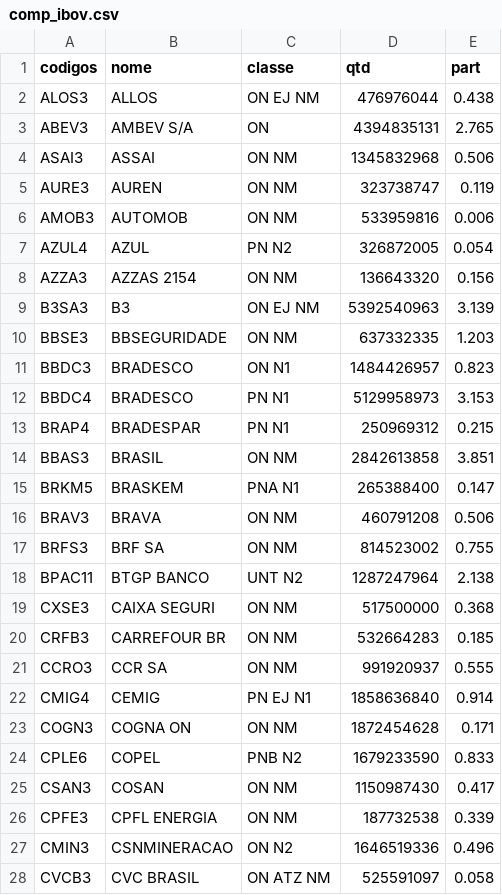
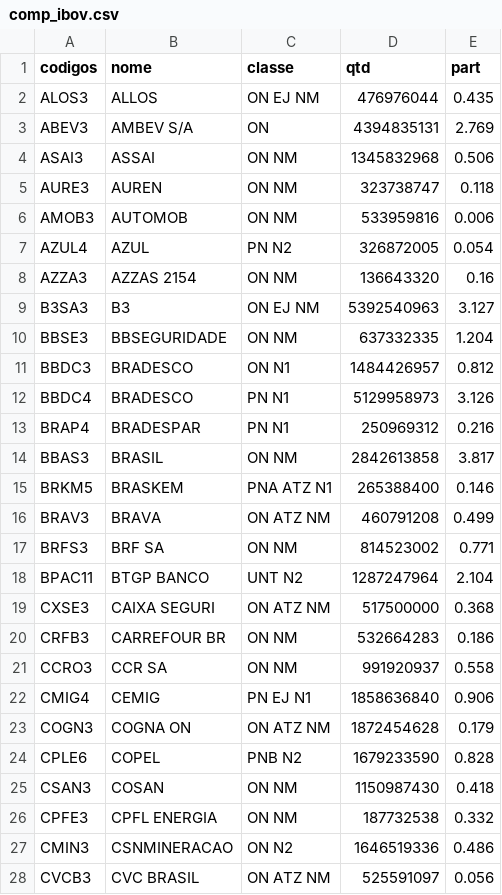
Before and after one commit to leovnoliveira/dash-py-mercado-financeiro, a CSV file: data/comp_ibov.csv, drawn as a sheet; only a part is shown; the diff covers the shown part only.

```diff
--- a/data/comp_ibov.csv
+++ b/data/comp_ibov.csv
@@ -1,28 +1,28 @@
 codigos,nome,classe,qtd,part
-ALOS3,ALLOS,ON  EJ  NM,476976044,0.438
-ABEV3,AMBEV S/A,ON,4394835131,2.765
+ALOS3,ALLOS,ON  EJ  NM,476976044,0.435
+ABEV3,AMBEV S/A,ON,4394835131,2.769
 ASAI3,ASSAI,ON      NM,1345832968,0.506
-AURE3,AUREN,ON      NM,323738747,0.119
+AURE3,AUREN,ON      NM,323738747,0.118
 AMOB3,AUTOMOB,ON      NM,533959816,0.006
 AZUL4,AZUL,PN      N2,326872005,0.054
-AZZA3,AZZAS 2154,ON      NM,136643320,0.156
-B3SA3,B3,ON  EJ  NM,5392540963,3.139
-BBSE3,BBSEGURIDADE,ON      NM,637332335,1.203
-BBDC3,BRADESCO,ON      N1,1484426957,0.823
-BBDC4,BRADESCO,PN      N1,5129958973,3.153
-BRAP4,BRADESPAR,PN      N1,250969312,0.215
-BBAS3,BRASIL,ON      NM,2842613858,3.851
-BRKM5,BRASKEM,PNA     N1,265388400,0.147
-BRAV3,BRAVA,ON      NM,460791208,0.506
-BRFS3,BRF SA,ON      NM,814523002,0.755
-BPAC11,BTGP BANCO,UNT     N2,1287247964,2.138
-CXSE3,CAIXA SEGURI,ON      NM,517500000,0.368
-CRFB3,CARREFOUR BR,ON      NM,532664283,0.185
-CCRO3,CCR SA,ON      NM,991920937,0.555
-CMIG4,CEMIG,PN  EJ  N1,1858636840,0.914
-COGN3,COGNA ON,ON      NM,1872454628,0.171
-CPLE6,COPEL,PNB     N2,1679233590,0.833
-CSAN3,COSAN,ON      NM,1150987430,0.417
-CPFE3,CPFL ENERGIA,ON      NM,187732538,0.339
-CMIN3,CSNMINERACAO,ON      N2,1646519336,0.496
-CVCB3,CVC BRASIL,ON  ATZ NM,525591097,0.058
+AZZA3,AZZAS 2154,ON      NM,136643320,0.16
+B3SA3,B3,ON  EJ  NM,5392540963,3.127
+BBSE3,BBSEGURIDADE,ON      NM,637332335,1.204
+BBDC3,BRADESCO,ON      N1,1484426957,0.812
+BBDC4,BRADESCO,PN      N1,5129958973,3.126
+BRAP4,BRADESPAR,PN      N1,250969312,0.216
+BBAS3,BRASIL,ON      NM,2842613858,3.817
+BRKM5,BRASKEM,PNA ATZ N1,265388400,0.146
+BRAV3,BRAVA,ON  ATZ NM,460791208,0.499
+BRFS3,BRF SA,ON      NM,814523002,0.771
+BPAC11,BTGP BANCO,UNT     N2,1287247964,2.104
+CXSE3,CAIXA SEGURI,ON  ATZ NM,517500000,0.368
+CRFB3,CARREFOUR BR,ON      NM,532664283,0.186
+CCRO3,CCR SA,ON      NM,991920937,0.558
+CMIG4,CEMIG,PN  EJ  N1,1858636840,0.906
+COGN3,COGNA ON,ON  ATZ NM,1872454628,0.179
+CPLE6,COPEL,PNB     N2,1679233590,0.828
+CSAN3,COSAN,ON      NM,1150987430,0.418
+CPFE3,CPFL ENERGIA,ON      NM,187732538,0.332
+CMIN3,CSNMINERACAO,ON      N2,1646519336,0.486
+CVCB3,CVC BRASIL,ON  ATZ NM,525591097,0.056
```
Also changed, not shown: 58 edited cells elsewhere in this file, data/dados_di.csv, data/inflacao.csv, 3 other files.
